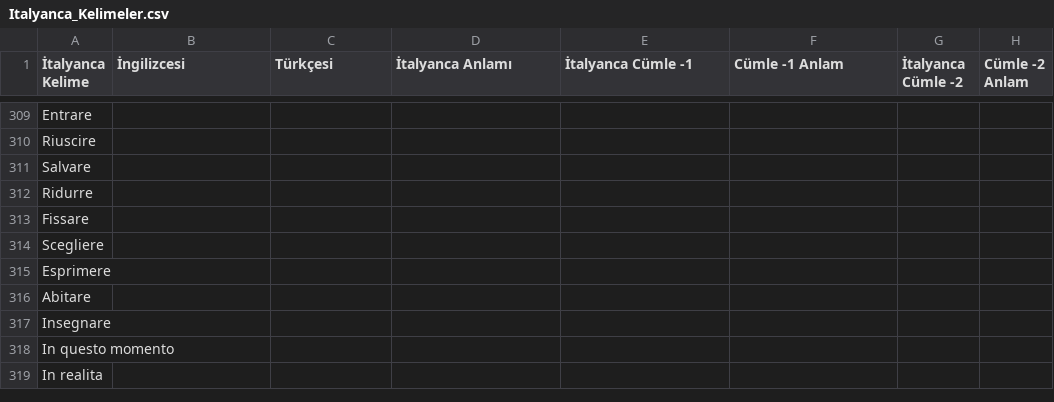
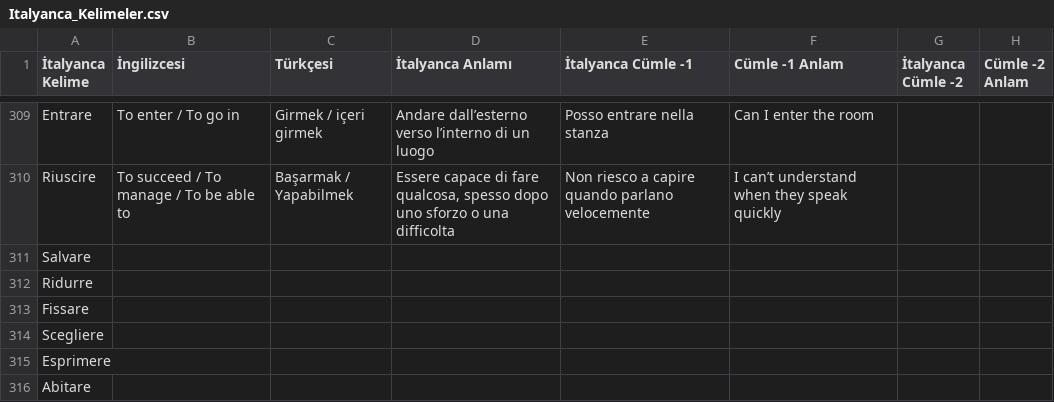
Before and after one commit to MelihSiskular/italyanca-kelime-tekrar-ve-analiz, a CSV file: data/Italyanca_Kelimeler.csv, drawn as a sheet; only a part is shown, gaps mark what is left out; the shorter side is filled out with more unchanged rows; the diff covers the shown part only; the diff names each change by its address in the sheet, - before the commit and + after, or states it on an @@ line.

```diff
--- a/data/Italyanca_Kelimeler.csv
+++ b/data/Italyanca_Kelimeler.csv
-B309 (İngilizcesi): (empty)
+B309 (İngilizcesi): To enter / To go in
-C309 (Türkçesi): (empty)
+C309 (Türkçesi): Girmek / içeri girmek
-D309 (İtalyanca Anlamı): (empty)
+D309 (İtalyanca Anlamı): Andare dall’esterno verso l’interno di un luogo
-E309 (İtalyanca Cümle -1): (empty)
+E309 (İtalyanca Cümle -1): Posso entrare nella stanza
-F309 (Cümle -1 Anlam): (empty)
+F309 (Cümle -1 Anlam): Can I enter the room
-B310 (İngilizcesi): (empty)
+B310 (İngilizcesi): To succeed / To manage / To be able to
-C310 (Türkçesi): (empty)
+C310 (Türkçesi): Başarmak / Yapabilmek
-D310 (İtalyanca Anlamı): (empty)
+D310 (İtalyanca Anlamı): Essere capace di fare qualcosa, spesso dopo uno sforzo o una difficolta
-E310 (İtalyanca Cümle -1): (empty)
+E310 (İtalyanca Cümle -1): Non riesco a capire quando parlano velocemente
-F310 (Cümle -1 Anlam): (empty)
+F310 (Cümle -1 Anlam): I can’t understand when they speak quickly
```
Also changed, not shown: 1 added row and 30 edited cells elsewhere in this file.
